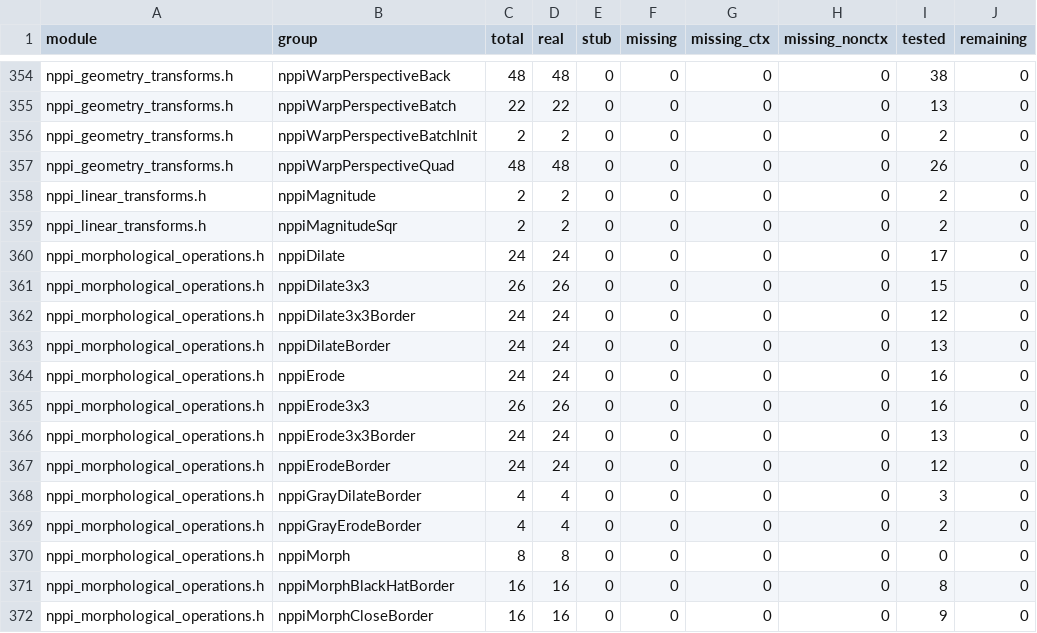
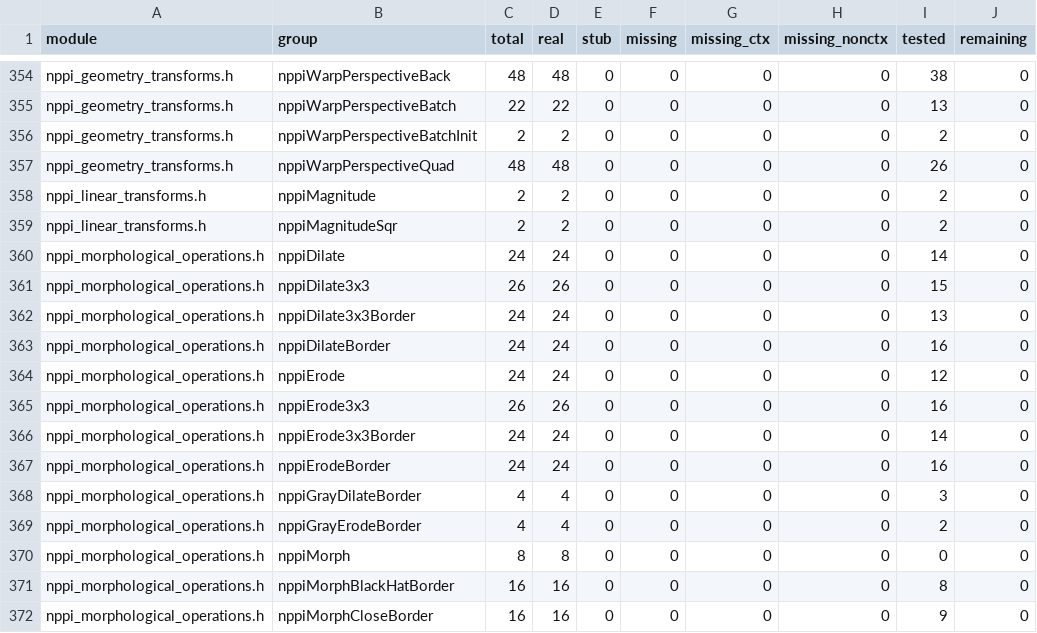
Before and after one commit to CompilerFans/npp, a CSV file: api_analysis/backlog.csv, drawn as a sheet; only a part is shown, gaps mark what is left out.

Commit message:
[mcMPP] refresh coverage after merging m1 morphology
- m1: 16 morphology families, 292 functions real; catalog real 10,612 ->
  10,880, missing 1,813 -> 1,545, remaining 1,925 -> 1,657, tested 8,255 ->
  8,264, real-and-tested 7,255 -> 7,394
- NppiMorphDiff + NppiMorphProbeDiff 32/32 (1,360 goldens, input-hash checked)
  after refitting the plain read clamp on a 2,220-case 5090 sweep and fixing
  the plain anchor validation
- legacy morphology unit tests now follow the NPP margin contract (halo/border)
- merged tree validated: unit 4,823; diff 2,153 passed / 0 failed

Change-Id: I66c0560ca5dfe9a794a0e61e878c9bec6a739d54

```diff
--- a/api_analysis/backlog.csv
+++ b/api_analysis/backlog.csv
@@ -359,10 +359,10 @@ nppi_linear_transforms.h,nppiMagnitude,2,2,0,0,0,0,2,0
 nppi_linear_transforms.h,nppiMagnitudeSqr,2,2,0,0,0,0,2,0
-nppi_morphological_operations.h,nppiDilate,24,24,0,0,0,0,17,0
+nppi_morphological_operations.h,nppiDilate,24,24,0,0,0,0,14,0
 nppi_morphological_operations.h,nppiDilate3x3,26,26,0,0,0,0,15,0
-nppi_morphological_operations.h,nppiDilate3x3Border,24,24,0,0,0,0,12,0
-nppi_morphological_operations.h,nppiDilateBorder,24,24,0,0,0,0,13,0
-nppi_morphological_operations.h,nppiErode,24,24,0,0,0,0,16,0
+nppi_morphological_operations.h,nppiDilate3x3Border,24,24,0,0,0,0,13,0
+nppi_morphological_operations.h,nppiDilateBorder,24,24,0,0,0,0,16,0
+nppi_morphological_operations.h,nppiErode,24,24,0,0,0,0,12,0
 nppi_morphological_operations.h,nppiErode3x3,26,26,0,0,0,0,16,0
-nppi_morphological_operations.h,nppiErode3x3Border,24,24,0,0,0,0,13,0
-nppi_morphological_operations.h,nppiErodeBorder,24,24,0,0,0,0,12,0
+nppi_morphological_operations.h,nppiErode3x3Border,24,24,0,0,0,0,14,0
+nppi_morphological_operations.h,nppiErodeBorder,24,24,0,0,0,0,16,0
 nppi_morphological_operations.h,nppiGrayDilateBorder,4,4,0,0,0,0,3,0
```
Also changed, not shown: 4 other files.
